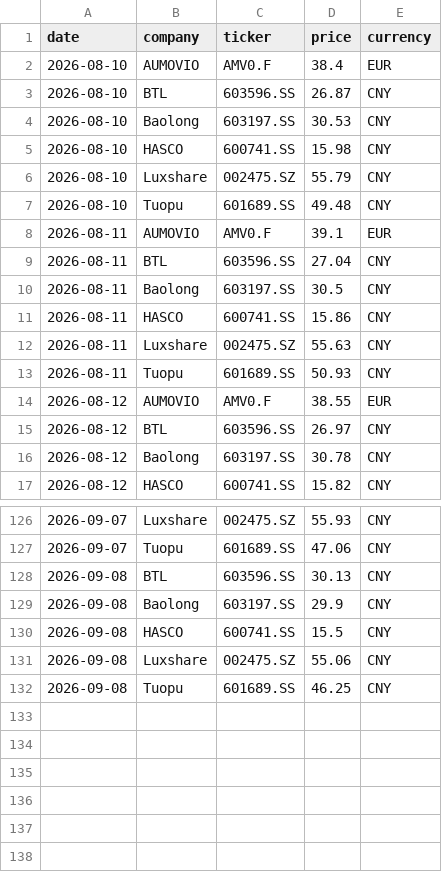
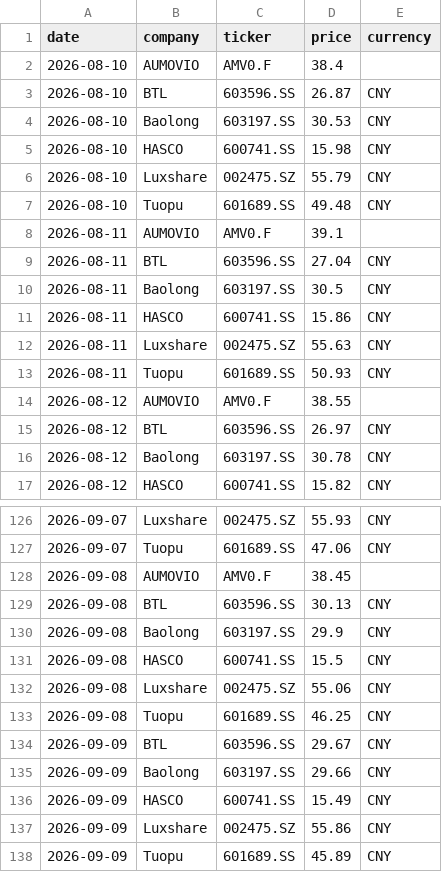
Before and after one commit to Z0228987/Competitor-Analasis, a CSV file: data/market_history.csv, drawn as a sheet; only a part is shown, gaps mark what is left out; the diff covers the shown part only.

```diff
--- a/data/market_history.csv
+++ b/data/market_history.csv
@@ -1,3 +1,3 @@
 date,company,ticker,price,currency
-2026-08-10,AUMOVIO,AMV0.F,38.4,EUR
+2026-08-10,AUMOVIO,AMV0.F,38.4,
 2026-08-10,BTL,603596.SS,26.87,CNY
@@ -7,3 +7,3 @@ date,company,ticker,price,currency
 2026-08-10,Tuopu,601689.SS,49.48,CNY
-2026-08-11,AUMOVIO,AMV0.F,39.1,EUR
+2026-08-11,AUMOVIO,AMV0.F,39.1,
 2026-08-11,BTL,603596.SS,27.04,CNY
@@ -13,3 +13,3 @@ date,company,ticker,price,currency
 2026-08-11,Tuopu,601689.SS,50.93,CNY
-2026-08-12,AUMOVIO,AMV0.F,38.55,EUR
+2026-08-12,AUMOVIO,AMV0.F,38.55,
 2026-08-12,BTL,603596.SS,26.97,CNY
@@ -127,2 +127,3 @@ date,company,ticker,price,currency
 2026-09-07,Tuopu,601689.SS,47.06,CNY
+2026-09-08,AUMOVIO,AMV0.F,38.45,
 2026-09-08,BTL,603596.SS,30.13,CNY
@@ -132 +133,6 @@ date,company,ticker,price,currency
 2026-09-08,Tuopu,601689.SS,46.25,CNY
+2026-09-09,BTL,603596.SS,29.67,CNY
+2026-09-09,Baolong,603197.SS,29.66,CNY
+2026-09-09,HASCO,600741.SS,15.49,CNY
+2026-09-09,Luxshare,002475.SZ,55.86,CNY
+2026-09-09,Tuopu,601689.SS,45.89,CNY
```
Also changed, not shown: 18 edited cells elsewhere in this file, data/market_data_verified.csv.
